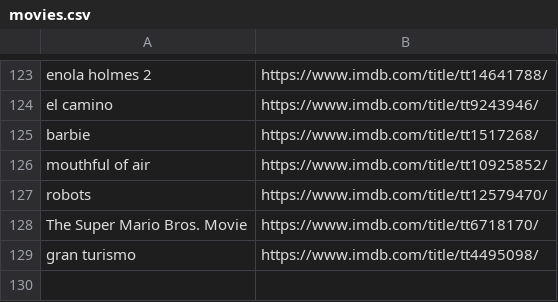
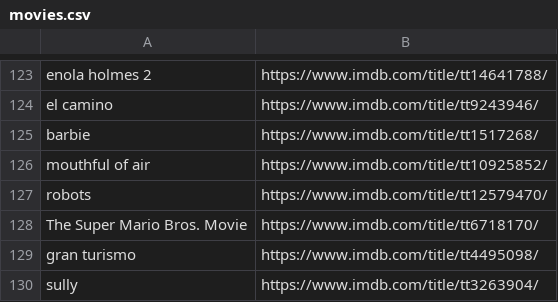
Before and after one commit to kusti420/420recommendations, a CSV file: kusti420recommendations/movies.csv, drawn as a sheet; only a part is shown, gaps mark what is left out; the diff names each change by its address in the sheet, - before the commit and + after, or states it on an @@ line.

Commit message:
idk

```diff
--- a/kusti420recommendations/movies.csv
+++ b/kusti420recommendations/movies.csv
+row 130: sully | https://www.imdb.com/title/tt3263904/
```
